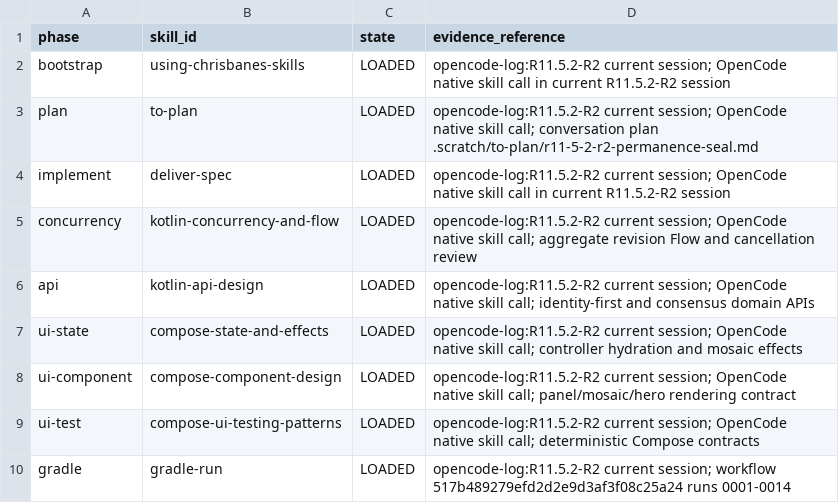
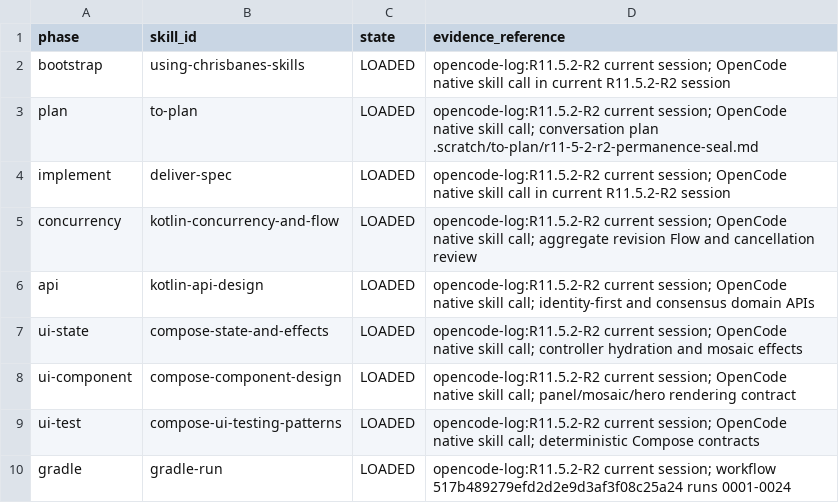
Before and after one commit to pitydah/michi-music-mobile, a TSV file: build/verification/michi-audio/skills-used.tsv, drawn as a sheet.

Commit message:
docs: finalize R11.5.2-R2 review evidence

```diff
--- a/build/verification/michi-audio/skills-used.tsv
+++ b/build/verification/michi-audio/skills-used.tsv
@@ -9,2 +9,2 @@ ui-component	compose-component-design	LOADED	opencode-log:R11.5.2-R2 current ses
 ui-test	compose-ui-testing-patterns	LOADED	opencode-log:R11.5.2-R2 current session; OpenCode native skill call; deterministic Compose contracts
-gradle	gradle-run	LOADED	opencode-log:R11.5.2-R2 current session; workflow 517b489279efd2d2e9d3af3f08c25a24 runs 0001-0014
+gradle	gradle-run	LOADED	opencode-log:R11.5.2-R2 current session; workflow 517b489279efd2d2e9d3af3f08c25a24 runs 0001-0024
```
Also changed, not shown: 4 other files.
